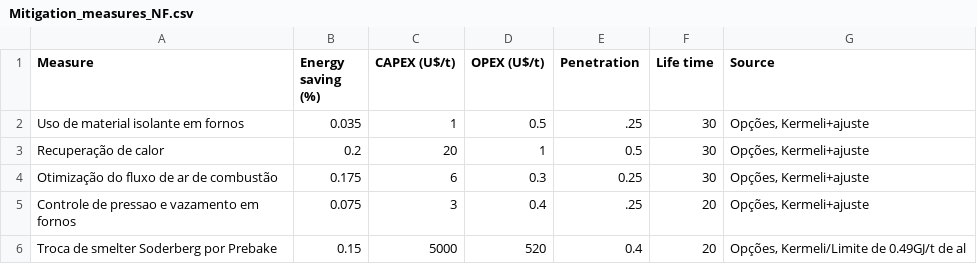
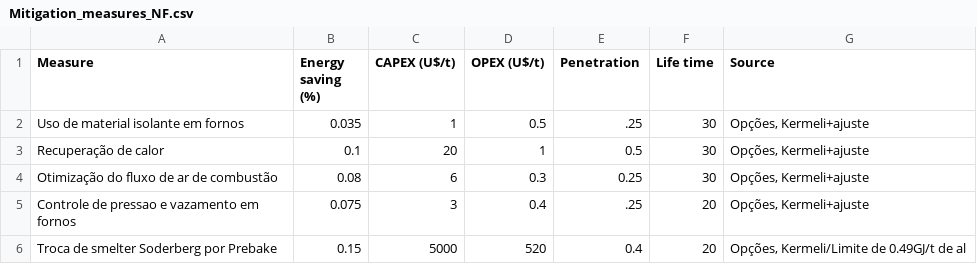
Before and after one commit to ottohebeda/Industry_Energy_Emissions_simulator, a CSV file: Mitigation_measures_NF.csv, drawn as a sheet.

Commit message:
Update Mitigation_measures_NF.csv

```diff
--- a/Mitigation_measures_NF.csv
+++ b/Mitigation_measures_NF.csv
@@ -2,4 +2,4 @@
 Uso de material isolante em fornos,0.035,1,0.5,.25,30,"Opções, Kermeli+ajuste"
-Recuperação de calor,0.2,20,1,0.5,30,"Opções, Kermeli+ajuste"
-Otimização do fluxo de ar de combustão,0.175,6,0.3,0.25,30,"Opções, Kermeli+ajuste"
+Recuperação de calor,0.1,20,1,0.5,30,"Opções, Kermeli+ajuste"
+Otimização do fluxo de ar de combustão,0.08,6,0.3,0.25,30,"Opções, Kermeli+ajuste"
 Controle de pressao e vazamento em fornos,0.075,3,0.4,.25,20,"Opções, Kermeli+ajuste"
```
